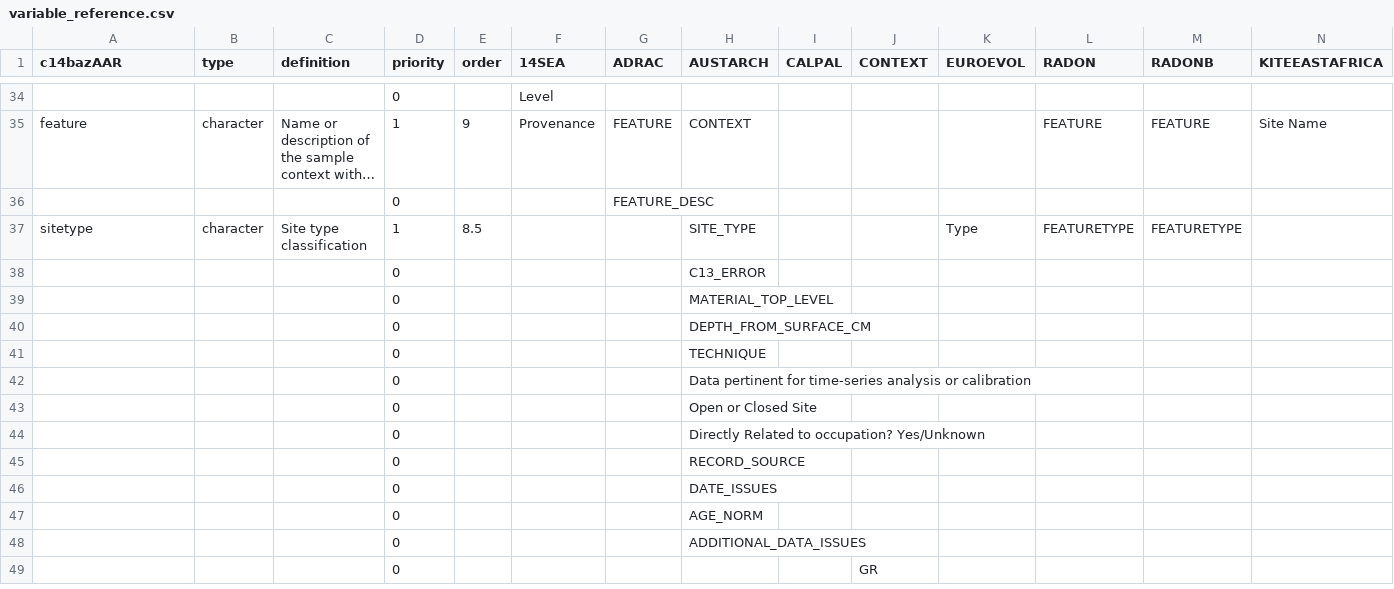
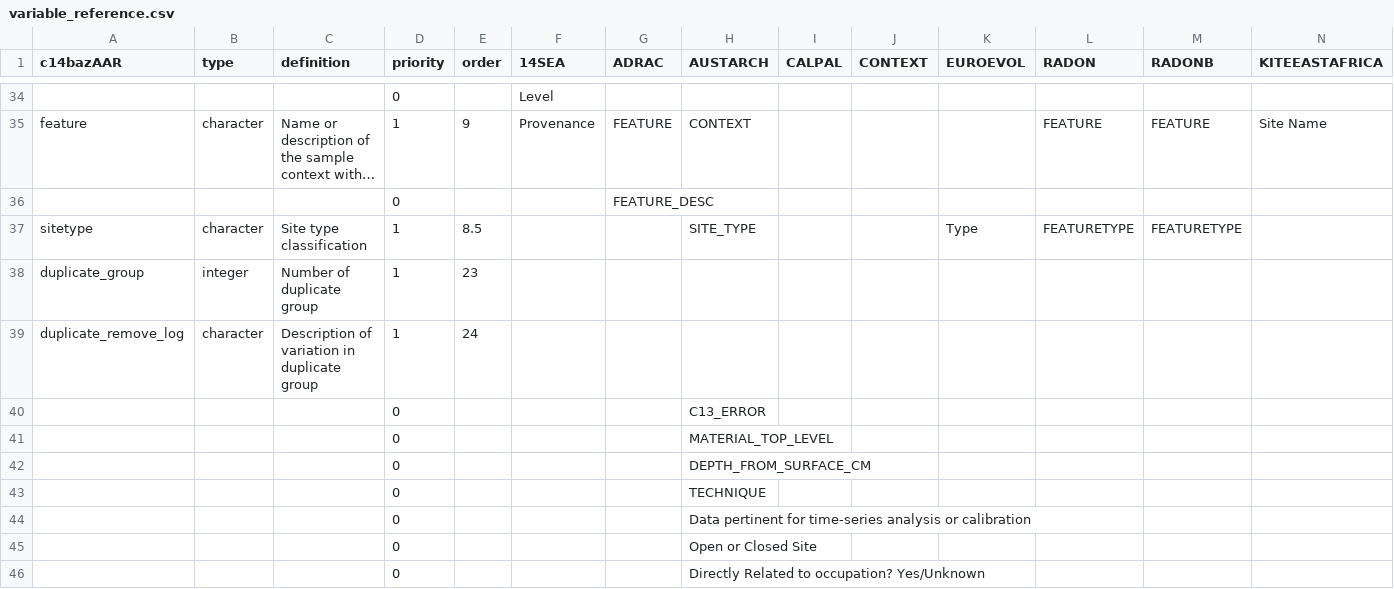
Before and after one commit to ropensci/c14bazAAR, a CSV file: data-raw/variable_reference.csv, drawn as a sheet; only a part is shown, gaps mark what is left out; the shorter side is filled out with more unchanged rows; long unchanged cells end in …; the diff names each change by its address in the sheet, - before the commit and + after, or states it on an @@ line.

Commit message:
added the two new columns at the relevant places

```diff
--- a/data-raw/variable_reference.csv
+++ b/data-raw/variable_reference.csv
+row 38: duplicate_group | integer | Number of duplicate group | 1 | 23
+row 39: duplicate_remove_log | character | Description of variation in duplicate group | 1 | 24
```
Also changed, not shown: 2 other files.
